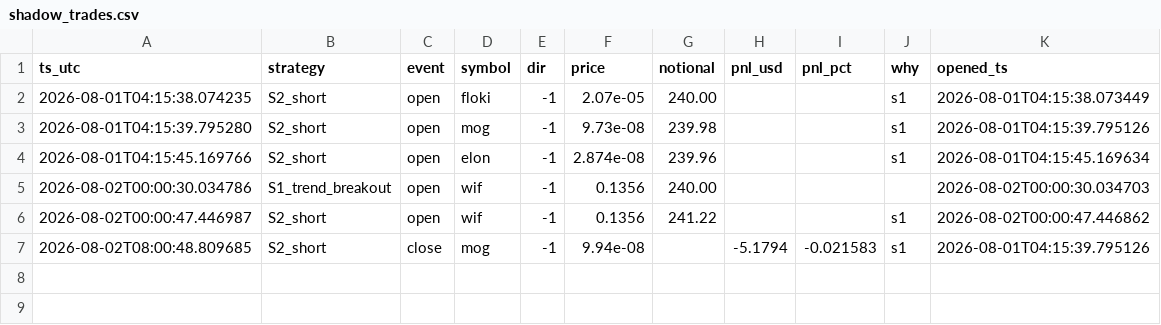
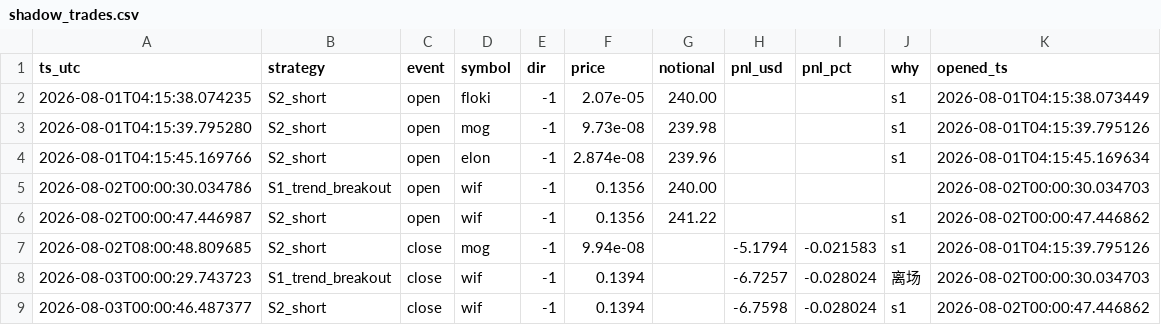
Before and after one commit to cecily626-crypto/claude-trading-bot-v1, a CSV file: shadow_trades.csv, drawn as a sheet; the diff names each change by its address in the sheet, - before the commit and + after, or states it on an @@ line.

```diff
--- a/shadow_trades.csv
+++ b/shadow_trades.csv
+row 8: 2026-08-03T00:00:29.743723 | S1_trend_breakout | close | wif | -1 | 0.1394 |  | -6.7257 | -0.028024 | 离场 | 2026-08-02T00:00:30.034703
+row 9: 2026-08-03T00:00:46.487377 | S2_short | close | wif | -1 | 0.1394 |  | -6.7598 | -0.028024 | s1 | 2026-08-02T00:00:47.446862
```
Also changed, not shown: 5 other files.
